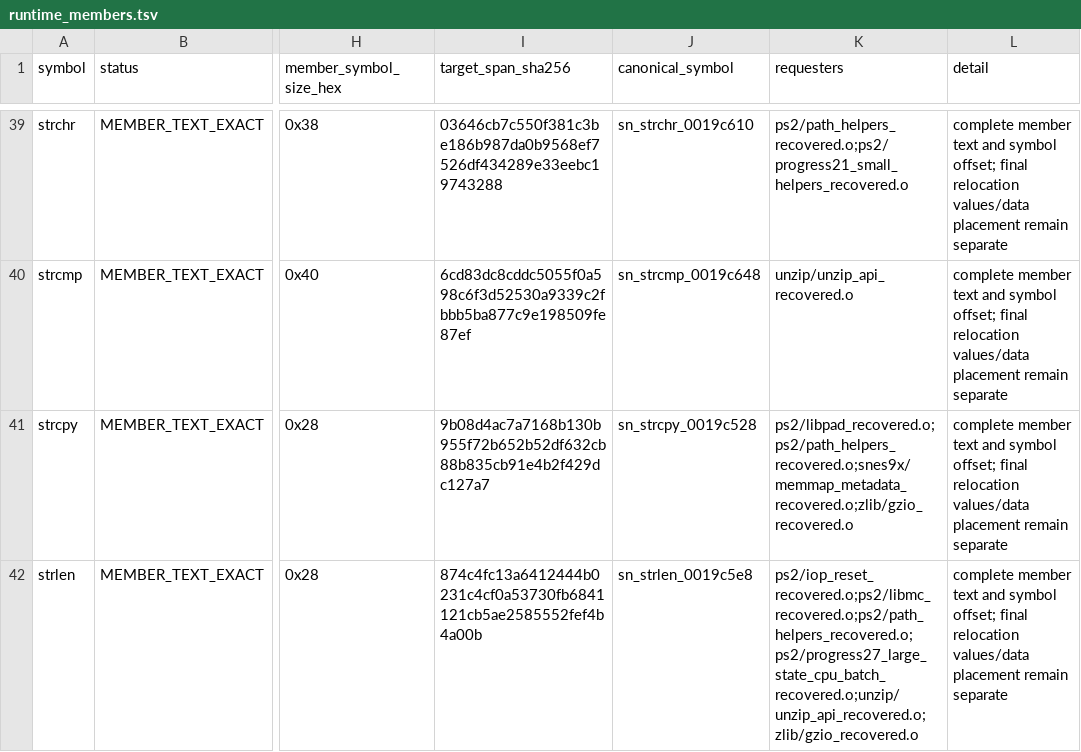
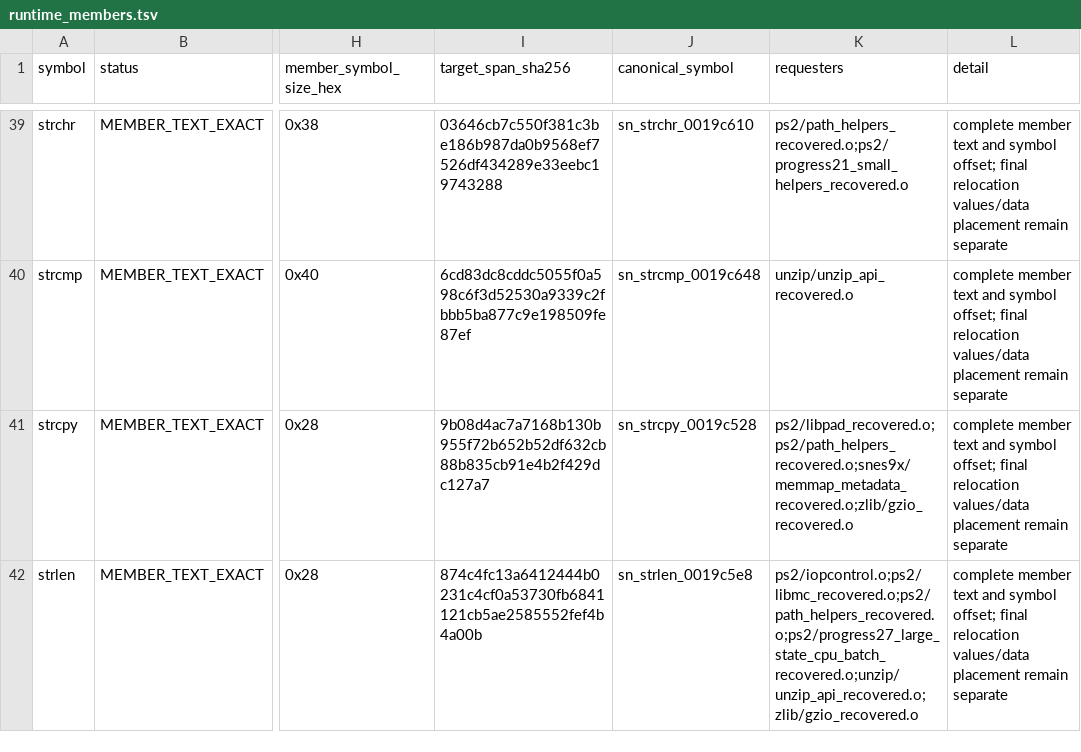
Before and after one commit to ReyFxck/SNESstation-Decomp, a TSV file: analysis/link_identity/runtime_members.tsv, drawn as a sheet; only a part is shown, gaps mark what is left out; the diff covers the shown part only; the diff names each change by its address in the sheet, - before the commit and + after, or states it on an @@ line.

```diff
--- a/analysis/link_identity/runtime_members.tsv
+++ b/analysis/link_identity/runtime_members.tsv
-K42 (requesters): ps2/iop_reset_recovered.o;ps2/libmc_recovered.o;ps2/path_helpers_recovered.o;ps2/progress27_large_state_cpu_batch_recovered.o;unzip/unzip_api_recovered.o;zlib/gzio_recovered.o
+K42 (requesters): ps2/iopcontrol.o;ps2/libmc_recovered.o;ps2/path_helpers_recovered.o;ps2/progress27_large_state_cpu_batch_recovered.o;unzip/unzip_api_recovered.o;zlib/gzio_recovered.o
```
Also changed, not shown: 3 edited cells elsewhere in this file.
